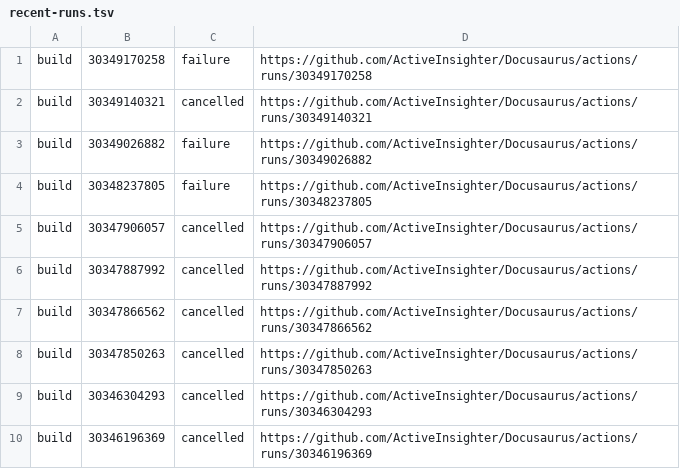
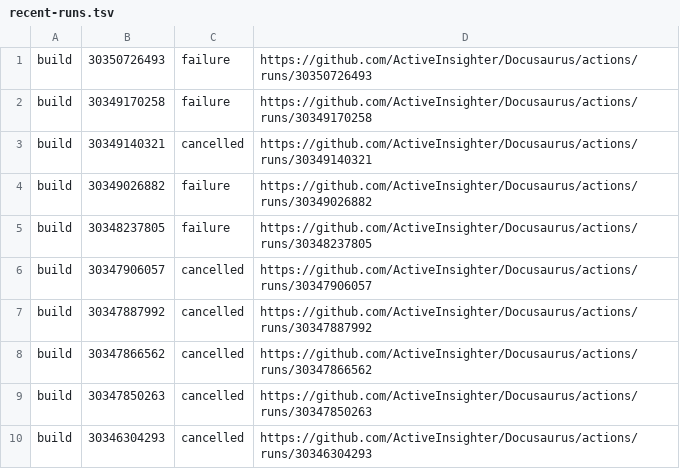
Before and after one commit to ActiveInsighter/Docusaurus, a TSV file: .github/workflow-runs/recent-runs.tsv, drawn as a sheet.

```diff
--- a/.github/workflow-runs/recent-runs.tsv
+++ b/.github/workflow-runs/recent-runs.tsv
@@ -1 +1,2 @@
+build	30350726493	failure	https://github.com/ActiveInsighter/Docusaurus/actions/runs/30350726493
 build	30349170258	failure	https://github.com/ActiveInsighter/Docusaurus/actions/runs/30349170258
@@ -9,2 +10 @@ build	30347850263	cancelled	https://github.com/ActiveInsighter/Docusaurus/action
 build	30346304293	cancelled	https://github.com/ActiveInsighter/Docusaurus/actions/runs/30346304293
-build	30346196369	cancelled	https://github.com/ActiveInsighter/Docusaurus/actions/runs/30346196369
```
Also changed, not shown: 16 other files.
